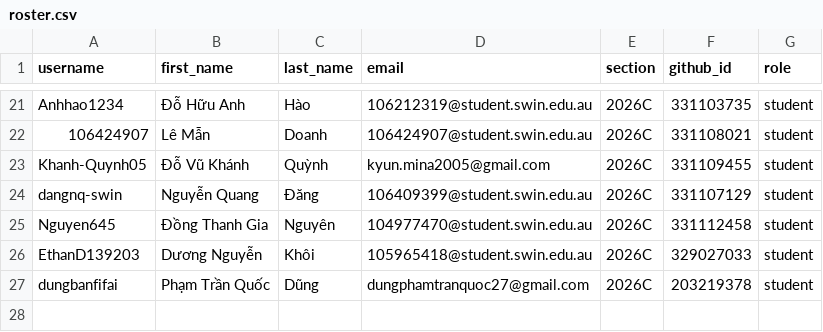
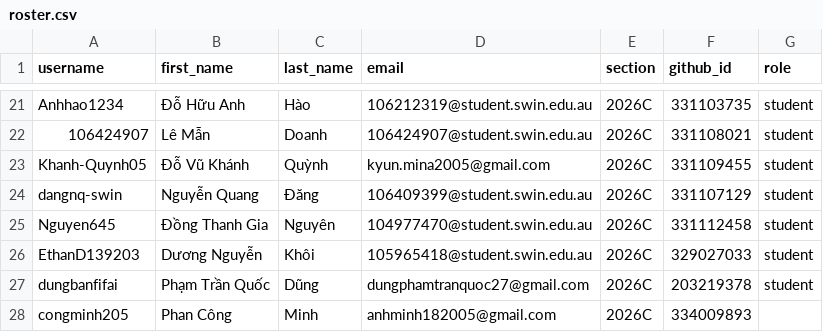
Before and after one commit to BH-Classrooms/classroom50, a CSV file: cos10026-2026c/roster.csv, drawn as a sheet; only a part is shown, gaps mark what is left out; the diff names each change by its address in the sheet, - before the commit and + after, or states it on an @@ line.

Commit message:
[Classroom 50] Add student: cos10026-2026c/congminh205

```diff
--- a/cos10026-2026c/roster.csv
+++ b/cos10026-2026c/roster.csv
+row 28: congminh205 | Phan Công | Minh | anhminh182005@gmail.com | 2026C | 334009893
```
